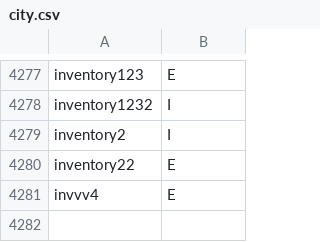
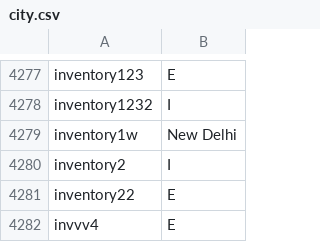
Before and after one commit to ritu456286/InvigoPulse, a CSV file: backend/sql-connect/csv/city.csv, drawn as a sheet; only a part is shown, gaps mark what is left out; the diff names each change by its address in the sheet, - before the commit and + after, or states it on an @@ line.

```diff
--- a/backend/sql-connect/csv/city.csv
+++ b/backend/sql-connect/csv/city.csv
+row 4279: inventory1w | New Delhi
```
Also changed, not shown: backend/sql-connect/csv/cart.csv, backend/sql-connect/csv/company.csv, 3 other files.
